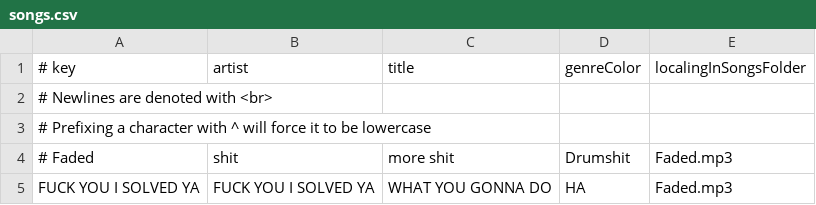
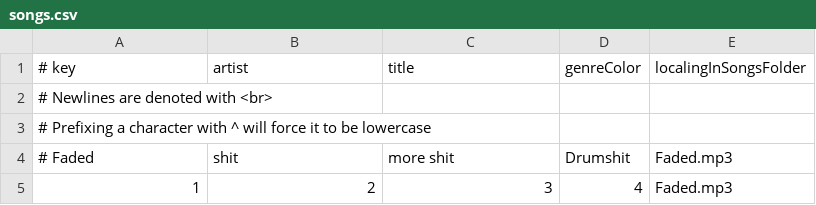
Before and after one commit to Drybones3363/vis.js, a CSV file: songs.csv, drawn as a sheet; removed rows and columns are numbered as before the commit, all else as after; the diff names each change by its address in the sheet, - before the commit and + after, or states it on an @@ line.

Commit message:
Update songs.csv

```diff
--- a/songs.csv
+++ b/songs.csv
-row 5: FUCK YOU I SOLVED YA | FUCK YOU I SOLVED YA | WHAT YOU GONNA DO | HA | Faded.mp3
+row 5: 1 | 2 | 3 | 4 | Faded.mp3
```
